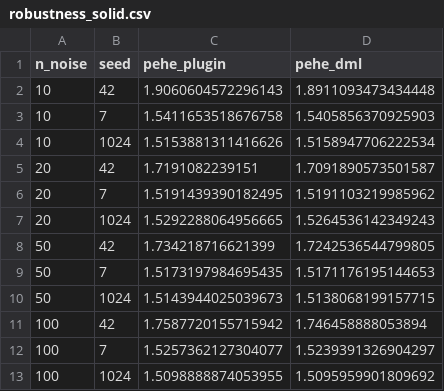
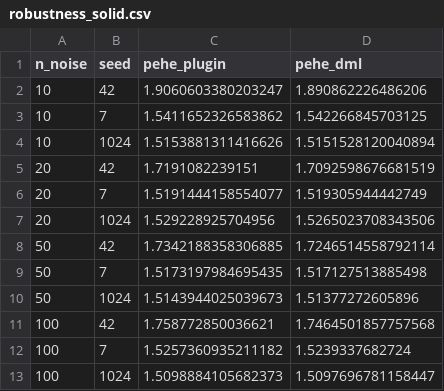
Before and after one commit to lanmaker/CTRL-DML, a CSV file: output/tables/robustness_solid.csv, drawn as a sheet.

```diff
--- a/output/tables/robustness_solid.csv
+++ b/output/tables/robustness_solid.csv
@@ -1,13 +1,13 @@
 n_noise,seed,pehe_plugin,pehe_dml
-10,42,1.9060604572296143,1.8911093473434448
-10,7,1.5411653518676758,1.5405856370925903
-10,1024,1.5153881311416626,1.5158947706222534
-20,42,1.7191082239151,1.7091890573501587
-20,7,1.5191439390182495,1.5191103219985962
-20,1024,1.5292288064956665,1.5264536142349243
-50,42,1.734218716621399,1.7242536544799805
-50,7,1.5173197984695435,1.5171176195144653
-50,1024,1.5143944025039673,1.5138068199157715
-100,42,1.7587720155715942,1.746458888053894
-100,7,1.5257362127304077,1.5239391326904297
-100,1024,1.5098888874053955,1.5095959901809692
+10,42,1.9060603380203247,1.890862226486206
+10,7,1.5411652326583862,1.542266845703125
+10,1024,1.5153881311416626,1.5151528120040894
+20,42,1.7191082239151,1.7092598676681519
+20,7,1.5191444158554077,1.519305944442749
+20,1024,1.529228925704956,1.5265023708343506
+50,42,1.7342188358306885,1.7246514558792114
+50,7,1.5173197984695435,1.517127513885498
+50,1024,1.5143944025039673,1.51377272605896
+100,42,1.758772850036621,1.7464501857757568
+100,7,1.5257360935211182,1.5239337682724
+100,1024,1.5098884105682373,1.5097696781158447
```
Also changed, not shown: output/tables/benchmark_results.csv, output/tables/feature_roles.csv, 44 other files.
